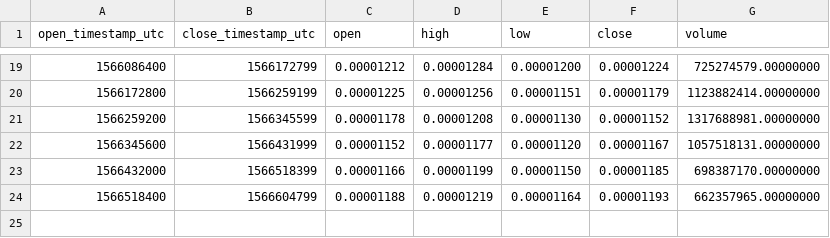
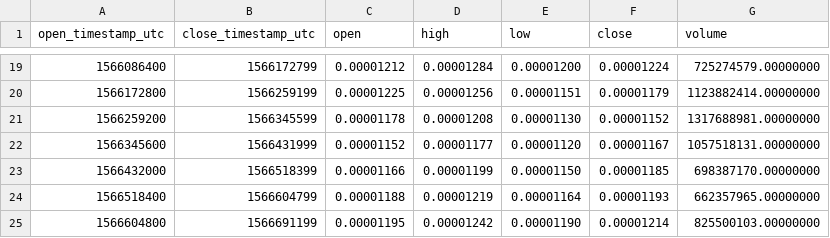
Before and after one commit to cryptobigbro/binance-WINBNB, a CSV file: binance-WINBNB-1d.csv, drawn as a sheet; only a part is shown, gaps mark what is left out; the diff names each change by its address in the sheet, - before the commit and + after, or states it on an @@ line.

```diff
--- a/binance-WINBNB-1d.csv
+++ b/binance-WINBNB-1d.csv
+row 25: 1566604800 | 1566691199 | 0.00001195 | 0.00001242 | 0.00001190 | 0.00001214 | 825500103.00000000
```
Also changed, not shown: binance-WINBNB-1h.csv, 1 other file.
